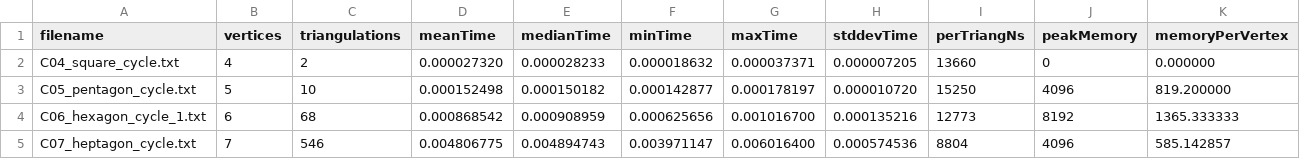
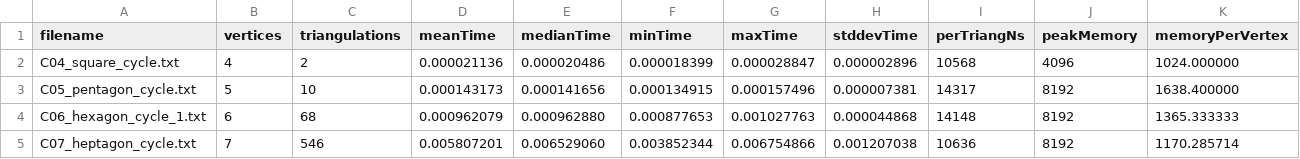
Before and after one commit to TAR2003/biconnected-plane-graph-triangulation-generator, a CSV file: time_complexity/results.csv, drawn as a sheet; only a part is shown; the diff covers the shown part only.

```diff
--- a/time_complexity/results.csv
+++ b/time_complexity/results.csv
@@ -1,5 +1,5 @@
 filename,vertices,triangulations,meanTime,medianTime,minTime,maxTime,stddevTime,perTriangNs,peakMemory,memoryPerVertex
-C04_square_cycle.txt,4,2,0.000027320,0.000028233,0.000018632,0.000037371,0.000007205,13660,0,0.000000
-C05_pentagon_cycle.txt,5,10,0.000152498,0.000150182,0.000142877,0.000178197,0.000010720,15250,4096,819.200000
-C06_hexagon_cycle_1.txt,6,68,0.000868542,0.000908959,0.000625656,0.001016700,0.000135216,12773,8192,1365.333333
-C07_heptagon_cycle.txt,7,546,0.004806775,0.004894743,0.003971147,0.006016400,0.000574536,8804,4096,585.142857
+C04_square_cycle.txt,4,2,0.000021136,0.000020486,0.000018399,0.000028847,0.000002896,10568,4096,1024.000000
+C05_pentagon_cycle.txt,5,10,0.000143173,0.000141656,0.000134915,0.000157496,0.000007381,14317,8192,1638.400000
+C06_hexagon_cycle_1.txt,6,68,0.000962079,0.000962880,0.000877653,0.001027763,0.000044868,14148,8192,1365.333333
+C07_heptagon_cycle.txt,7,546,0.005807201,0.006529060,0.003852344,0.006754866,0.001207038,10636,8192,1170.285714
```
Also changed, not shown: 1 added row, 1 removed row and 146 edited cells elsewhere in this file, 52 other files.
